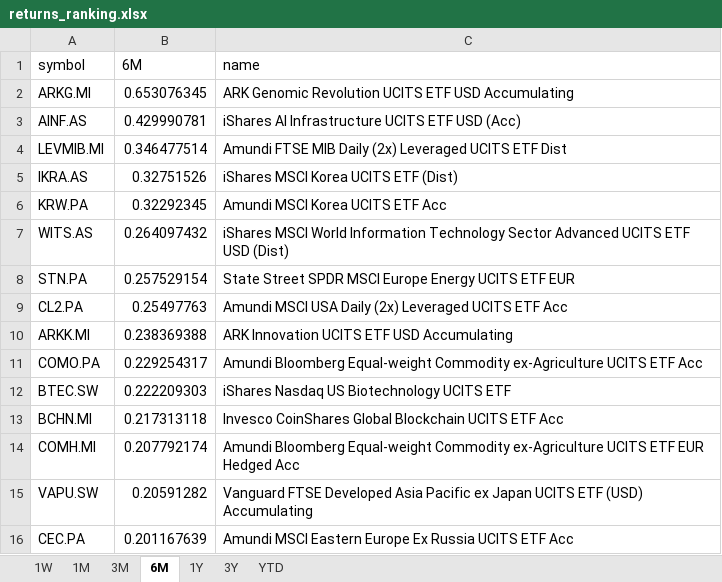
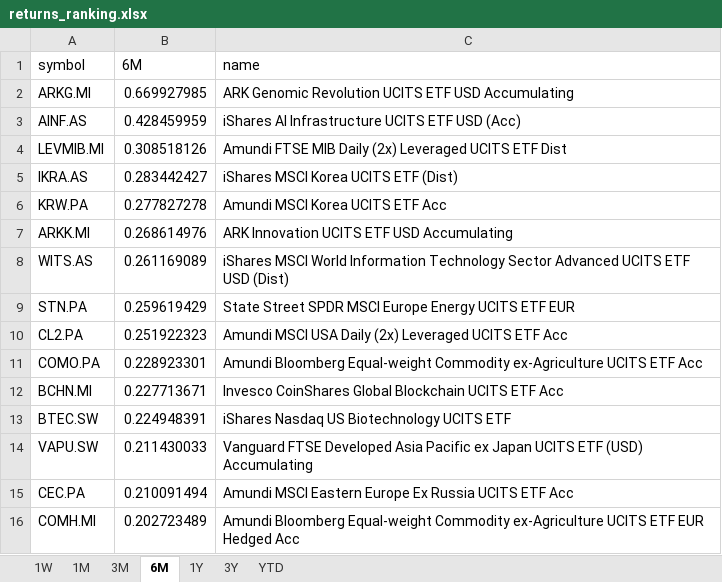
Before and after one commit to laceto/myfinance2, an Excel workbook: data/results/etf/returns_ranking.xlsx, sheet 6M, drawn as a sheet; values as stored, in another font and other column widths than the file's, no borders; removed rows and columns are numbered as before the commit, all else as after; the diff names each change by its address in the sheet, - before the commit and + after, or states it on an @@ line.

```diff
--- a/data/results/etf/returns_ranking.xlsx (sheet 6M)
+++ b/data/results/etf/returns_ranking.xlsx (sheet 6M)
-B2 (6M): 0.653076345
+B2 (6M): 0.669927985
-B3 (6M): 0.429990781
+B3 (6M): 0.428459959
-B4 (6M): 0.346477514
+B4 (6M): 0.308518126
-B5 (6M): 0.32751526
+B5 (6M): 0.283442427
-B6 (6M): 0.32292345
+B6 (6M): 0.277827278
+row 7: ARKK.MI | 0.268614976 | ARK Innovation UCITS ETF USD Accumulating
-B8 (6M): 0.264097432
+B8 (6M): 0.261169089
-B9 (6M): 0.257529154
+B9 (6M): 0.259619429
-B10 (6M): 0.25497763
+B10 (6M): 0.251922323
-row 10: ARKK.MI | 0.238369388 | ARK Innovation UCITS ETF USD Accumulating
-B11 (6M): 0.229254317
+B11 (6M): 0.228923301
-row 12: BTEC.SW | 0.222209303 | iShares Nasdaq US Biotechnology UCITS ETF
-B12 (6M): 0.217313118
+B12 (6M): 0.227713671
-row 14: COMH.MI | 0.207792174 | Amundi Bloomberg Equal-weight Commodity ex-Agriculture UCITS ETF EUR Hedged Acc
+row 13: BTEC.SW | 0.224948391 | iShares Nasdaq US Biotechnology UCITS ETF
-B14 (6M): 0.20591282
+B14 (6M): 0.211430033
-B15 (6M): 0.201167639
+B15 (6M): 0.210091494
+row 16: COMH.MI | 0.202723489 | Amundi Bloomberg Equal-weight Commodity ex-Agriculture UCITS ETF EUR Hedged Acc
```
Also changed, not shown: sheet 1W, sheet 3M, sheet 1M, sheet YTD, sheet 1Y, sheet 3Y, 2 other files.
